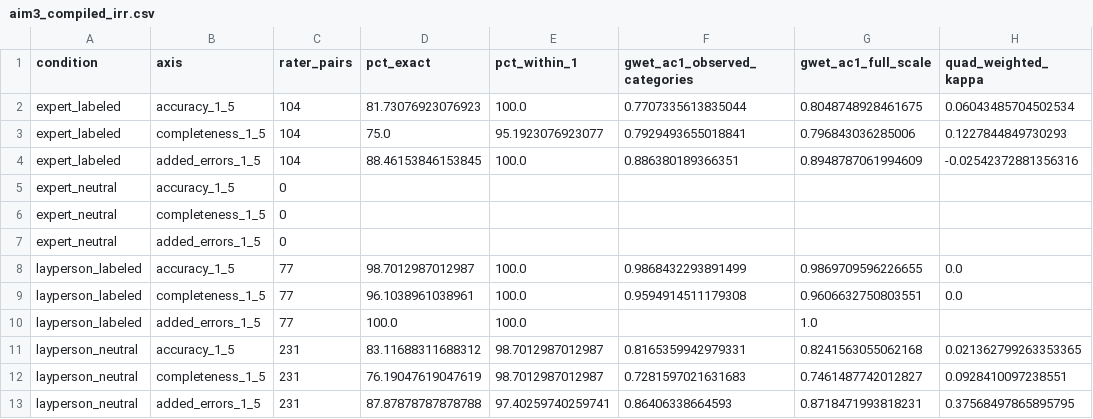
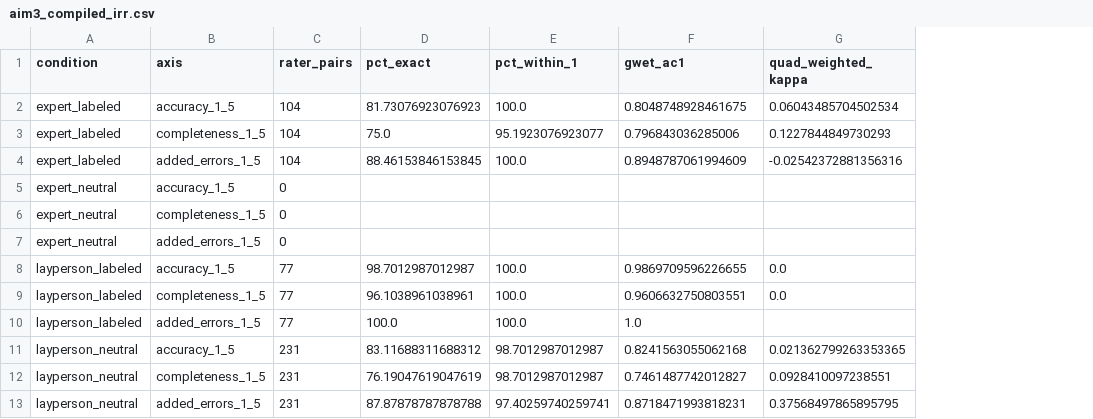
Before and after one commit to abdulrazakucc/readability, a CSV file: reports/aim3_compiled_irr.csv, drawn as a sheet; removed rows and columns are numbered as before the commit, all else as after; the diff names each change by its address in the sheet, - before the commit and + after, or states it on an @@ line.

Commit message:
One canonical AC1: q comes from the protocol, not from the data
Reverses a choice that was made for the wrong reason. AC1's category set had been
switched to whatever categories appear in the data, and the justification given was
that this reproduces the manuscript's published values. Matching a target is not a
statistical argument, and it left the pipeline emitting two AC1 columns so a reader
could pick whichever agreed.

q is now taken from the protocol. docs/accuracy_scoring_rubric.md defines all three
rubric dimensions on a 1-5 ordinal scale, so q = 5 is a pre-registered property of
the instrument - a fact about the design, decided before any rating existed.
Deriving q from the observed categories is by contrast a post-hoc, sample-dependent
decision: it also makes cohorts incomparable whenever they use different parts of
the scale, and under this study's ceiling it moves subspecialist accuracy from
0.805 to 0.771.

The pipeline now reports ONE value, gwet_ac1, with no alternative to choose
between. The category-set parameter survives only so tests can exercise the
mechanism.

Consequence, stated plainly: our subspecialist accuracy AC1 is 0.805 where the
manuscript prints 0.77, and that difference is now reported rather than dissolved.
Nothing was tuned in either direction.

R was checked as a possible source of the published figure and is not installed
here, but the Python irrCAC package is a direct port of the R original and returns
0.782 - so neither implementation reproduces 0.77. tests/test_agreement.py pins the
expected divergence from irrCAC so nobody later "fixes" our value to match a
package.

Full pipeline re-run end to end; three consecutive runs produce one distinct hash.
pytest 22 passed; ruff clean.

```diff
--- a/reports/aim3_compiled_irr.csv
+++ b/reports/aim3_compiled_irr.csv
-column F (gwet_ac1_observed_categories), rows 2-13: 0.7707335613835044 | 0.7929493655018841 | 0.886380189366351 |  |  |  | 0.9868432293891499 | 0.9594914511179308 |  | 0.8165359942979331 | 0.7281597021631683 | 0.86406338664593
-F1: gwet_ac1_full_scale
+F1: gwet_ac1
```
Also changed, not shown: 4 other files.
